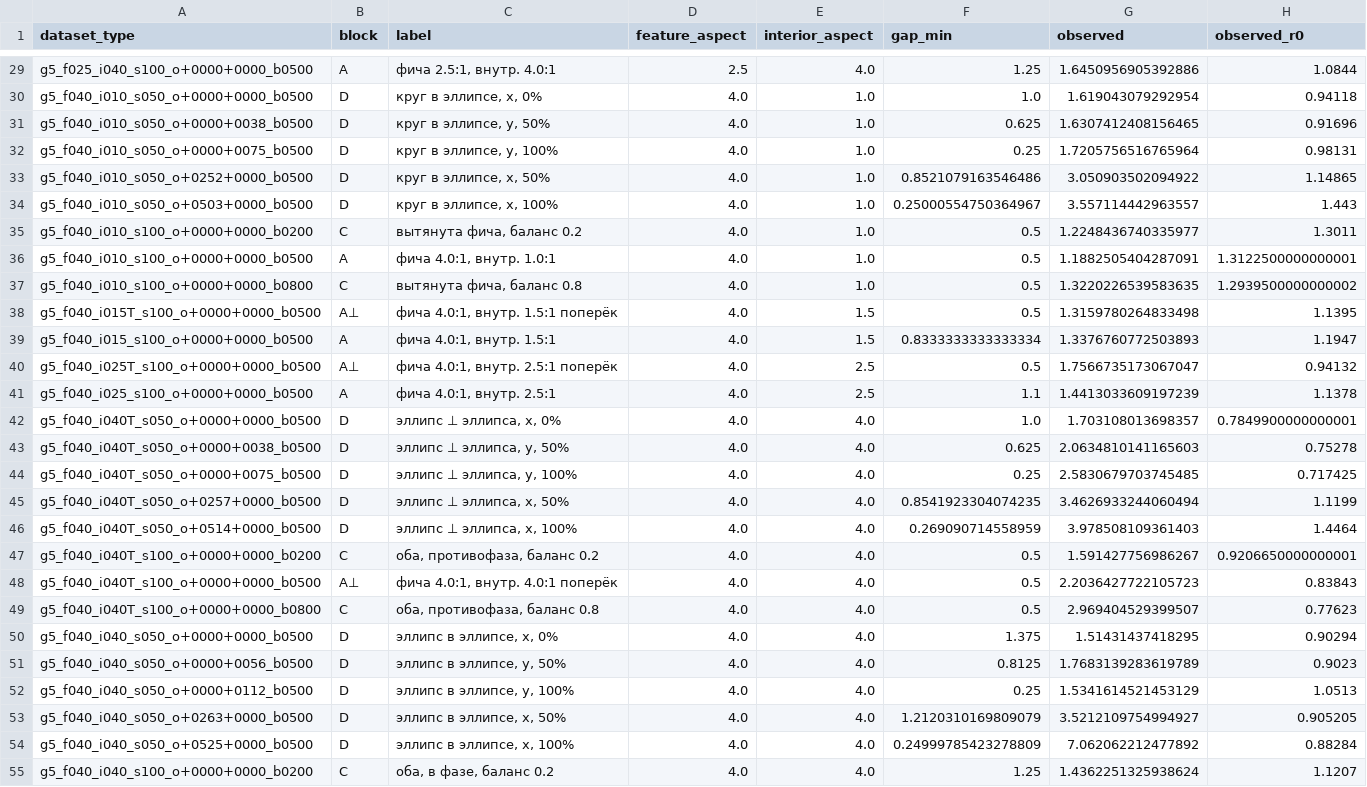
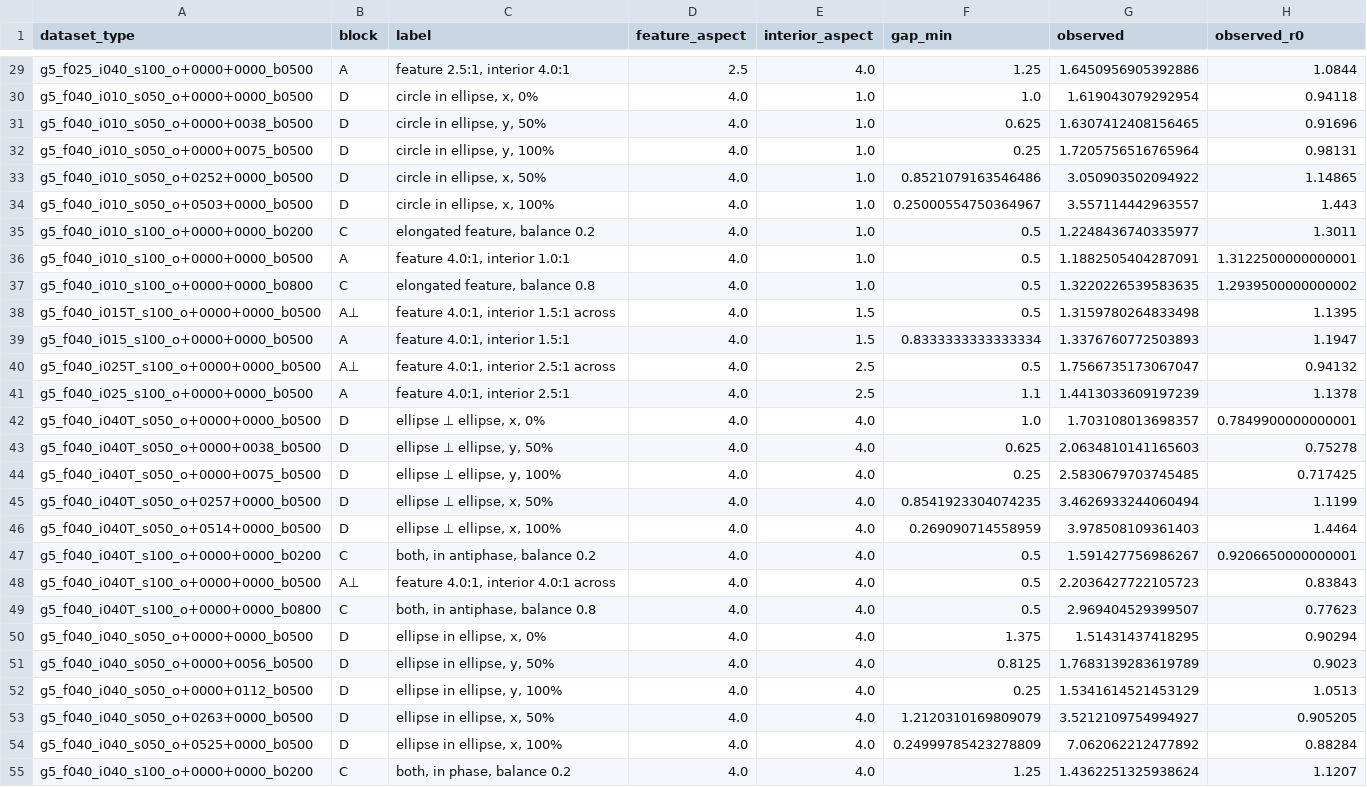
Before and after one commit to Serdabel/task-relevance-of-topological-features, a CSV file: analysis/results/experiments/exp5_geometry/shape_models.csv, drawn as a sheet; only a part is shown, gaps mark what is left out; the diff covers the shown part only; the diff names each change by its address in the sheet, - before the commit and + after, or states it on an @@ line.

Commit message:
Library: English output strings for exp5 (geometry_sweep readers and plots, cell labels)
Visible strings only: plot labels and titles, printed text, the column names of
the tables geometry_sweep returns (renamed wherever they are written or read),
and the human-readable cell labels built in exp5_plan.py. Comments, docstrings
and assert messages are unchanged.

The plan cache is keyed by a hash of exp5_plan.py, so it is rewritten with the
translated labels and the new fingerprint; nothing is recomputed, and every field
other than the label is identical. In shape_models.csv only the label column
changes. The names of the null placements are data identifiers stored in the
scored tables and the run's spec, and stay as they are.

```diff
--- a/analysis/results/experiments/exp5_geometry/shape_models.csv
+++ b/analysis/results/experiments/exp5_geometry/shape_models.csv
-C29 (label): фича 2.5:1, внутр. 4.0:1
+C29 (label): feature 2.5:1, interior 4.0:1
-C30 (label): круг в эллипсе, x, 0%
+C30 (label): circle in ellipse, x, 0%
-C31 (label): круг в эллипсе, y, 50%
+C31 (label): circle in ellipse, y, 50%
-C32 (label): круг в эллипсе, y, 100%
+C32 (label): circle in ellipse, y, 100%
-C33 (label): круг в эллипсе, x, 50%
+C33 (label): circle in ellipse, x, 50%
-C34 (label): круг в эллипсе, x, 100%
+C34 (label): circle in ellipse, x, 100%
-C35 (label): вытянута фича, баланс 0.2
+C35 (label): elongated feature, balance 0.2
-C36 (label): фича 4.0:1, внутр. 1.0:1
+C36 (label): feature 4.0:1, interior 1.0:1
-C37 (label): вытянута фича, баланс 0.8
+C37 (label): elongated feature, balance 0.8
-C38 (label): фича 4.0:1, внутр. 1.5:1 поперёк
+C38 (label): feature 4.0:1, interior 1.5:1 across
-C39 (label): фича 4.0:1, внутр. 1.5:1
+C39 (label): feature 4.0:1, interior 1.5:1
-C40 (label): фича 4.0:1, внутр. 2.5:1 поперёк
+C40 (label): feature 4.0:1, interior 2.5:1 across
-C41 (label): фича 4.0:1, внутр. 2.5:1
+C41 (label): feature 4.0:1, interior 2.5:1
-C42 (label): эллипс ⊥ эллипса, x, 0%
+C42 (label): ellipse ⊥ ellipse, x, 0%
-C43 (label): эллипс ⊥ эллипса, y, 50%
+C43 (label): ellipse ⊥ ellipse, y, 50%
-C44 (label): эллипс ⊥ эллипса, y, 100%
+C44 (label): ellipse ⊥ ellipse, y, 100%
-C45 (label): эллипс ⊥ эллипса, x, 50%
+C45 (label): ellipse ⊥ ellipse, x, 50%
-C46 (label): эллипс ⊥ эллипса, x, 100%
+C46 (label): ellipse ⊥ ellipse, x, 100%
-C47 (label): оба, противофаза, баланс 0.2
+C47 (label): both, in antiphase, balance 0.2
-C48 (label): фича 4.0:1, внутр. 4.0:1 поперёк
+C48 (label): feature 4.0:1, interior 4.0:1 across
-C49 (label): оба, противофаза, баланс 0.8
+C49 (label): both, in antiphase, balance 0.8
-C50 (label): эллипс в эллипсе, x, 0%
+C50 (label): ellipse in ellipse, x, 0%
-C51 (label): эллипс в эллипсе, y, 50%
+C51 (label): ellipse in ellipse, y, 50%
-C52 (label): эллипс в эллипсе, y, 100%
+C52 (label): ellipse in ellipse, y, 100%
-C53 (label): эллипс в эллипсе, x, 50%
+C53 (label): ellipse in ellipse, x, 50%
-C54 (label): эллипс в эллипсе, x, 100%
+C54 (label): ellipse in ellipse, x, 100%
-C55 (label): оба, в фазе, баланс 0.2
+C55 (label): both, in phase, balance 0.2
```
Also changed, not shown: 29 edited cells elsewhere in this file, 5 other files.
